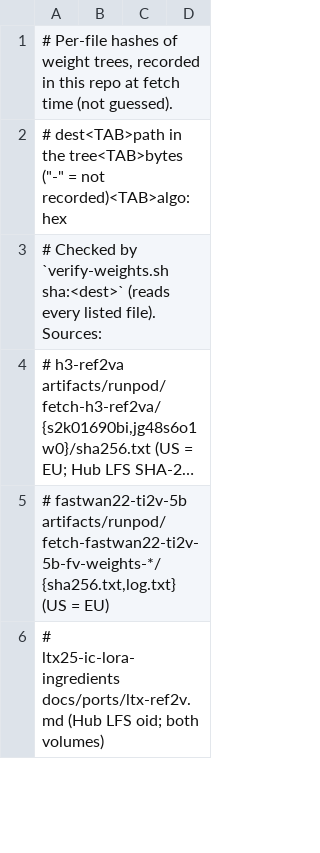
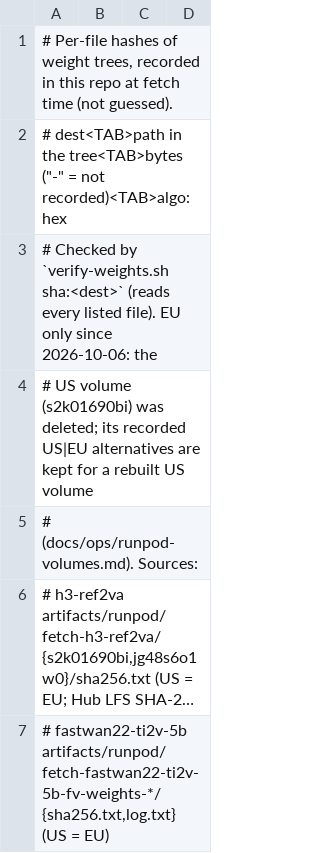
Before and after one commit to zaitrarrio/fastvideo-rs, a TSV file: scripts/gpu/weights-sha256.tsv, drawn as a sheet; only a part is shown; the shorter side is filled out with more unchanged rows; long unchanged cells end in …; the diff names each change by its address in the sheet, - before the commit and + after, or states it on an @@ line.

```diff
--- a/scripts/gpu/weights-sha256.tsv
+++ b/scripts/gpu/weights-sha256.tsv
-A3: …listed file). Sources:
+A3: …listed file). EU only since 2026-10-06: the
+row 4: # US volume (s2k01690bi) was deleted; its recorded US|EU alternatives are kept for a rebuilt US volume
+row 5: # (docs/ops/runpod-volumes.md). Sources:
```
Also changed, not shown: scripts/gpu/weights-manifest.tsv, 46 other files.
